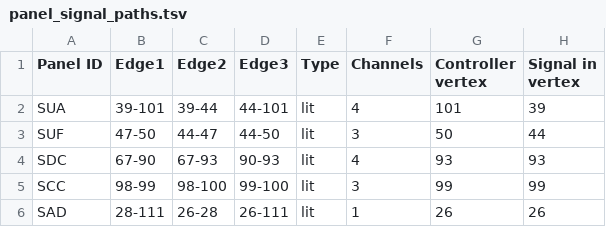
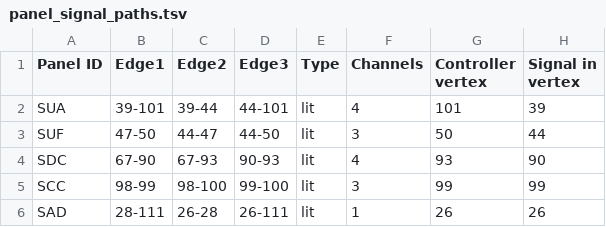
Before and after one commit to titanicsend/LXStudio-TE, a TSV file: resources/vehicle/panel_signal_paths.tsv, drawn as a sheet; only a part is shown.

Commit message:
signal paths: update signal in vertex
93 is not a valid injection point, no matter what geometry tells us.

```diff
--- a/resources/vehicle/panel_signal_paths.tsv
+++ b/resources/vehicle/panel_signal_paths.tsv
@@ -3,3 +3,3 @@ SUA	39-101	39-44	44-101	lit	4	101	39
 SUF	47-50	44-47	44-50	lit	3	50	44
-SDC	67-90	67-93	90-93	lit	4	93	93
+SDC	67-90	67-93	90-93	lit	4	93	90
 SCC	98-99	98-100	99-100	lit	3	99	99
```
